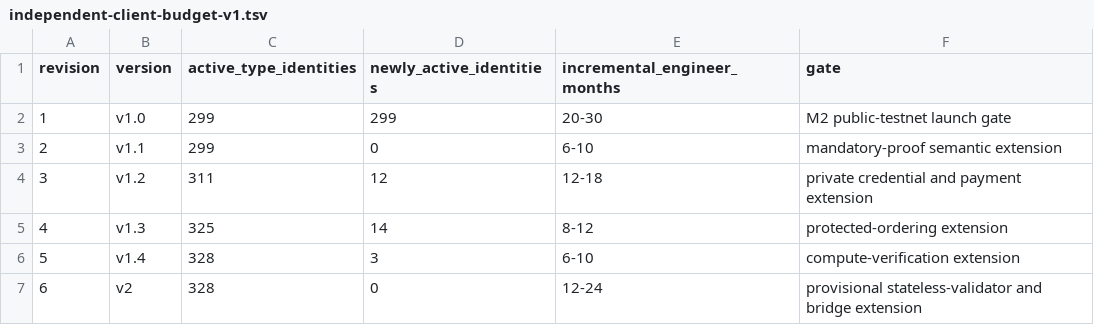
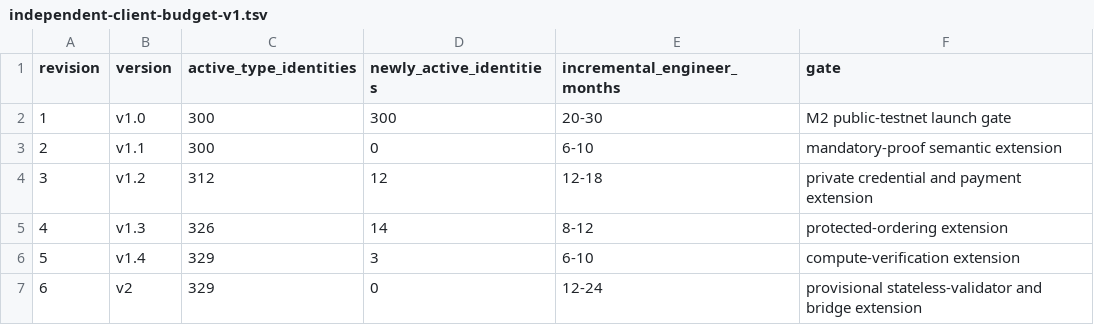
Before and after one commit to advatar/ActiveChain, a TSV file: testing/independent-client-budget-v1.tsv, drawn as a sheet.

```diff
--- a/testing/independent-client-budget-v1.tsv
+++ b/testing/independent-client-budget-v1.tsv
@@ -1,7 +1,7 @@
 revision	version	active_type_identities	newly_active_identities	incremental_engineer_months	gate
-1	v1.0	299	299	20-30	M2 public-testnet launch gate
-2	v1.1	299	0	6-10	mandatory-proof semantic extension
-3	v1.2	311	12	12-18	private credential and payment extension
-4	v1.3	325	14	8-12	protected-ordering extension
-5	v1.4	328	3	6-10	compute-verification extension
-6	v2	328	0	12-24	provisional stateless-validator and bridge extension
+1	v1.0	300	300	20-30	M2 public-testnet launch gate
+2	v1.1	300	0	6-10	mandatory-proof semantic extension
+3	v1.2	312	12	12-18	private credential and payment extension
+4	v1.3	326	14	8-12	protected-ordering extension
+5	v1.4	329	3	6-10	compute-verification extension
+6	v2	329	0	12-24	provisional stateless-validator and bridge extension
```
Also changed, not shown: testing/type-tag-registry-v1.tsv, 2 other files.
